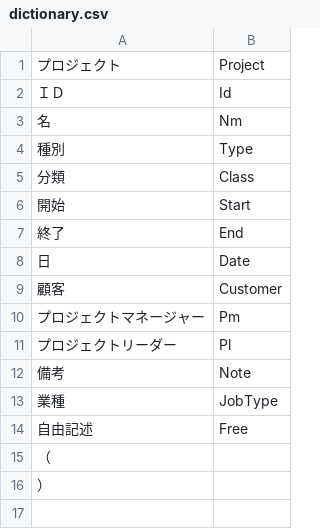
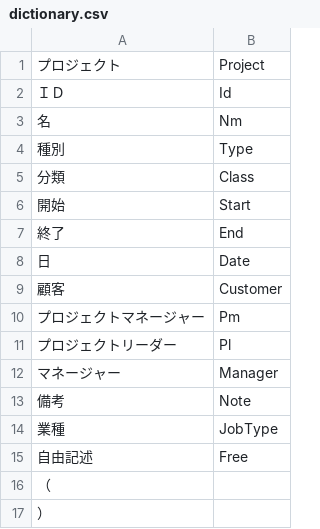
Before and after one commit to YuichiroKawabata/UserInterface, a CSV file: src/main/resources/sampledoc/dictionary.csv, drawn as a sheet; the diff names each change by its address in the sheet, - before the commit and + after, or states it on an @@ line.

```diff
--- a/src/main/resources/sampledoc/dictionary.csv
+++ b/src/main/resources/sampledoc/dictionary.csv
+row 12: マネージャー | Manager
```
Also changed, not shown: 3 other files.
